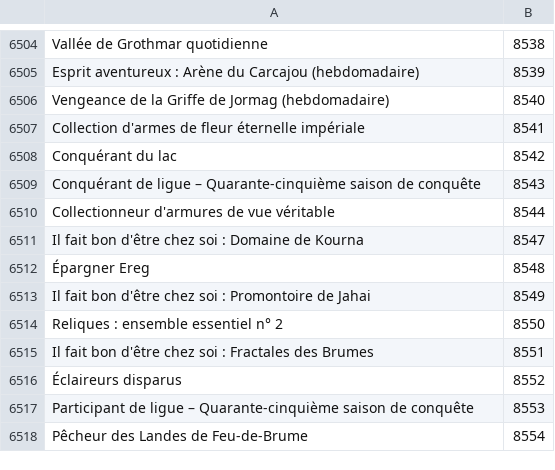
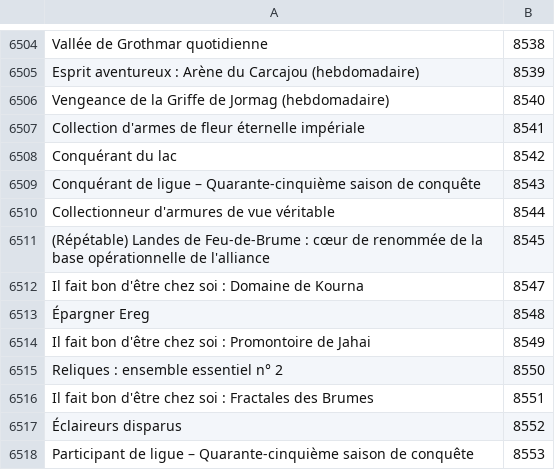
Before and after one commit to Pandraghon/gw2api-namesearch, a CSV file: fr/achievements.csv, drawn as a sheet; only a part is shown, gaps mark what is left out; the shorter side is filled out with more unchanged rows; the diff names each change by its address in the sheet, - before the commit and + after, or states it on an @@ line.

```diff
--- a/fr/achievements.csv
+++ b/fr/achievements.csv
+row 6511: (Répétable) Landes de Feu-de-Brume : cœur de renommée de la base opérationnelle de l'alliance | 8545
```
Also changed, not shown: de/achievements.csv, en/achievements.csv, 3 other files.
